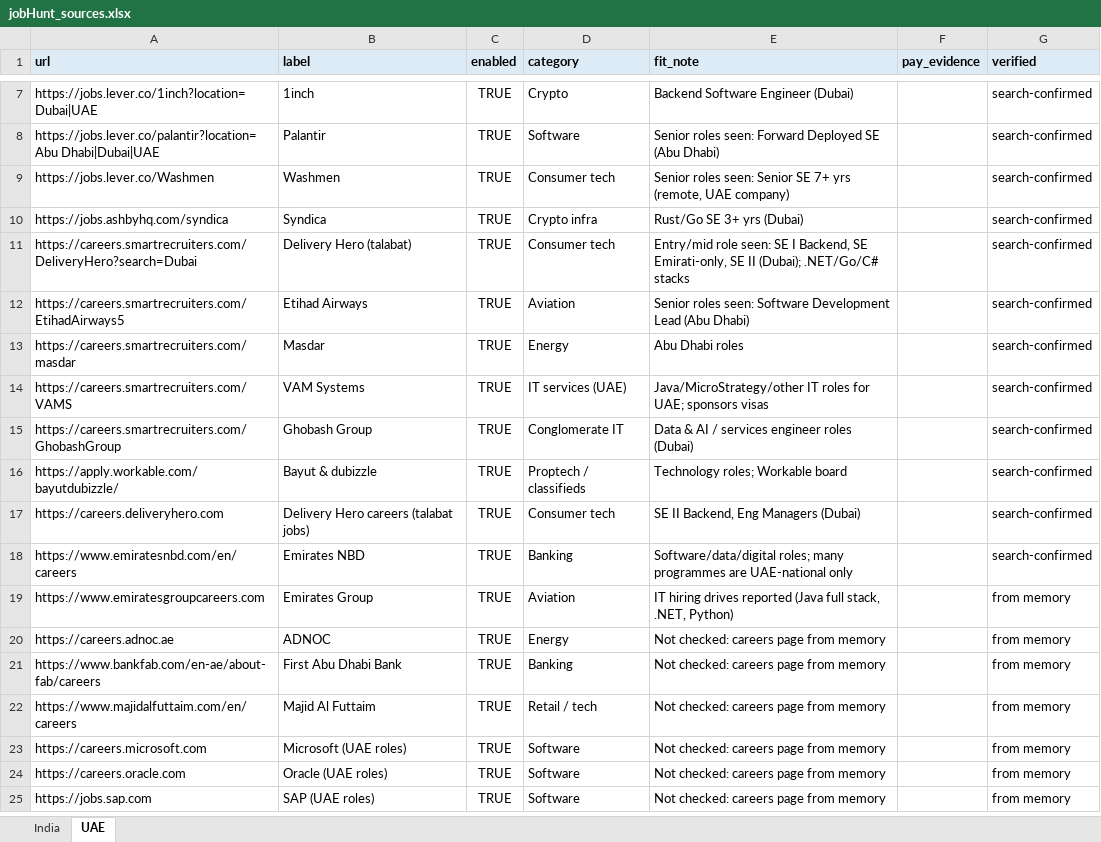
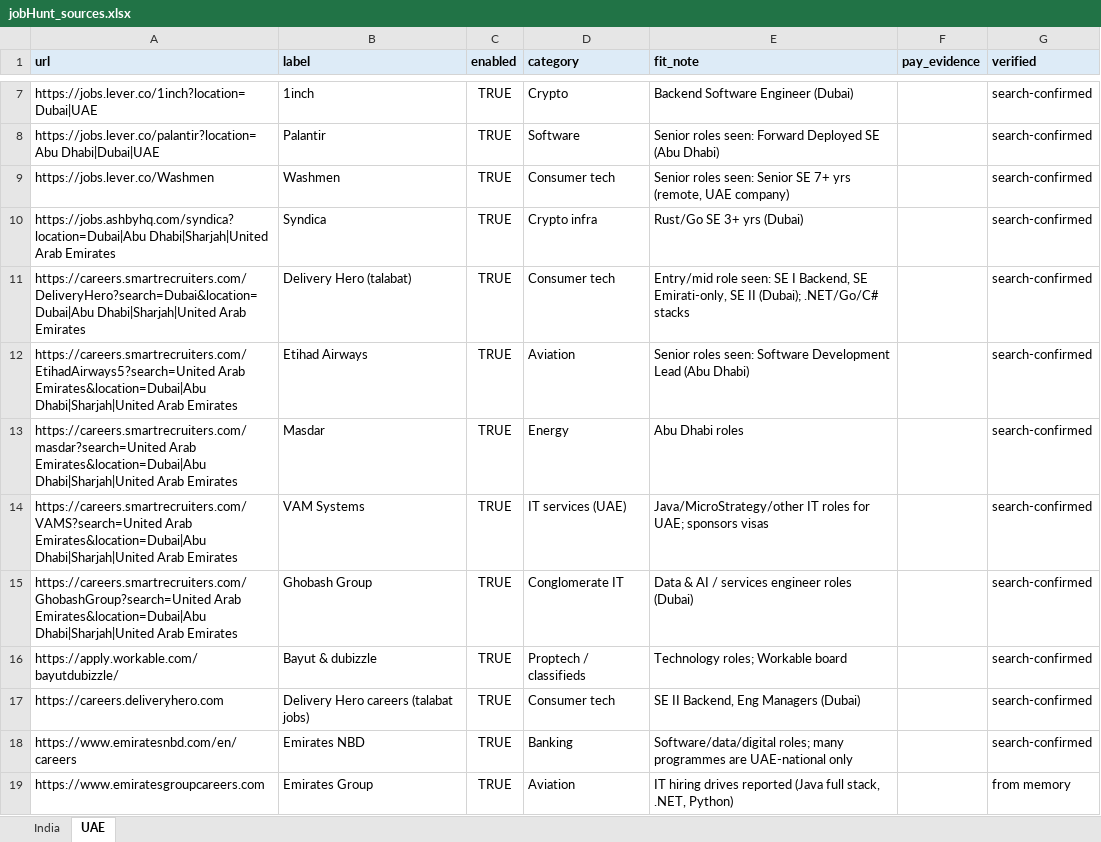
Before and after one commit to dishtam/fastHire, an Excel workbook: docs/seed-sources/jobHunt_sources.xlsx, sheet UAE, drawn as a sheet; only a part is shown, gaps mark what is left out; the shorter side is filled out with more unchanged rows; values as stored, in another font and other column widths than the file's, no borders; the diff names each change by its address in the sheet, - before the commit and + after, or states it on an @@ line.

```diff
--- a/docs/seed-sources/jobHunt_sources.xlsx (sheet UAE)
+++ b/docs/seed-sources/jobHunt_sources.xlsx (sheet UAE)
-A10 (url): https://jobs.ashbyhq.com/syndica
+A10 (url): https://jobs.ashbyhq.com/syndica?location=Dubai|Abu Dhabi|Sharjah|United Arab Emirates
-A11 (url): https://careers.smartrecruiters.com/DeliveryHero?search=Dubai
+A11 (url): https://careers.smartrecruiters.com/DeliveryHero?search=Dubai&location=Dubai|Abu Dhabi|Sharjah|United Arab Emirates
-A12 (url): https://careers.smartrecruiters.com/EtihadAirways5
+A12 (url): https://careers.smartrecruiters.com/EtihadAirways5?search=United Arab Emirates&location=Dubai|Abu Dhabi|Sharjah|United Arab Emirates
-A13 (url): https://careers.smartrecruiters.com/masdar
+A13 (url): https://careers.smartrecruiters.com/masdar?search=United Arab Emirates&location=Dubai|Abu Dhabi|Sharjah|United Arab Emirates
-A14 (url): https://careers.smartrecruiters.com/VAMS
+A14 (url): https://careers.smartrecruiters.com/VAMS?search=United Arab Emirates&location=Dubai|Abu Dhabi|Sharjah|United Arab Emirates
-A15 (url): https://careers.smartrecruiters.com/GhobashGroup
+A15 (url): https://careers.smartrecruiters.com/GhobashGroup?search=United Arab Emirates&location=Dubai|Abu Dhabi|Sharjah|United Arab Emirates
```
Also changed, not shown: sheet India, 27 other files.
